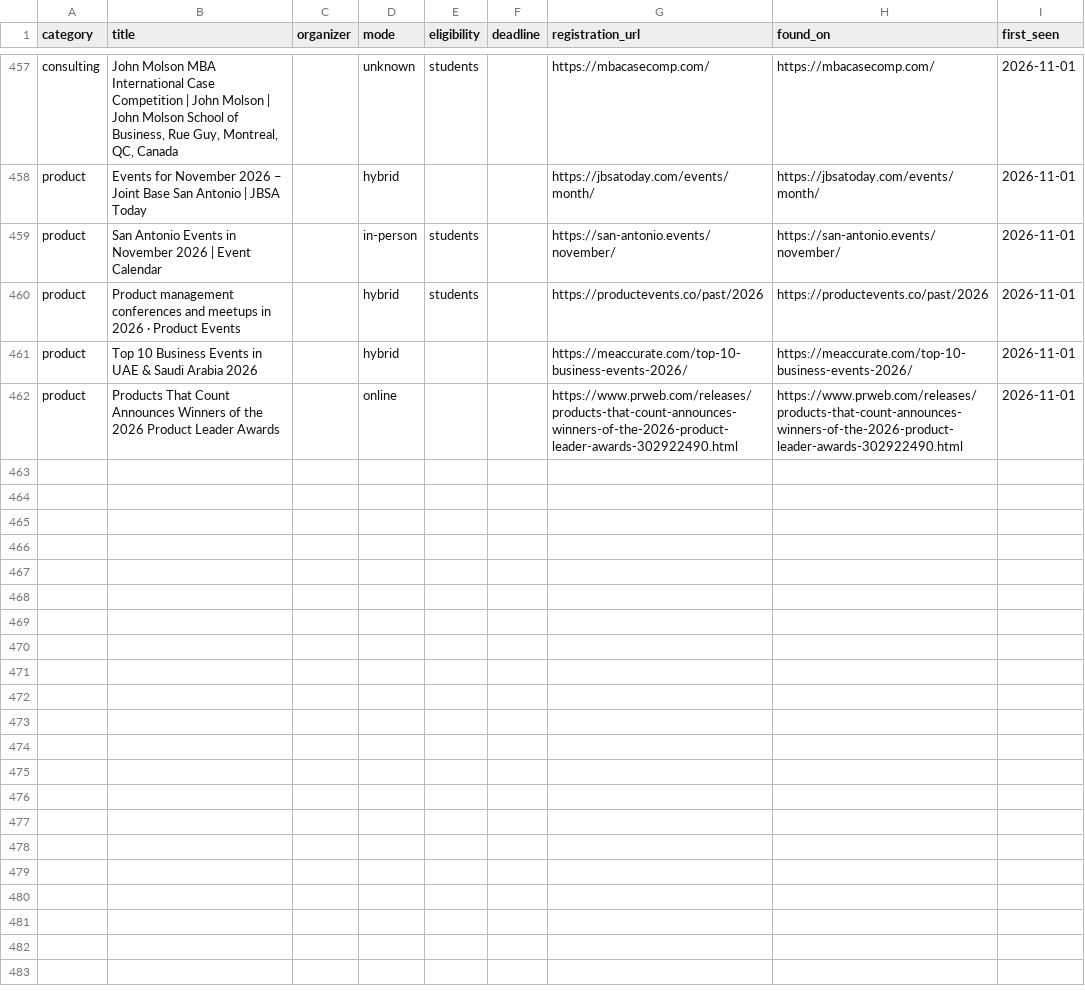
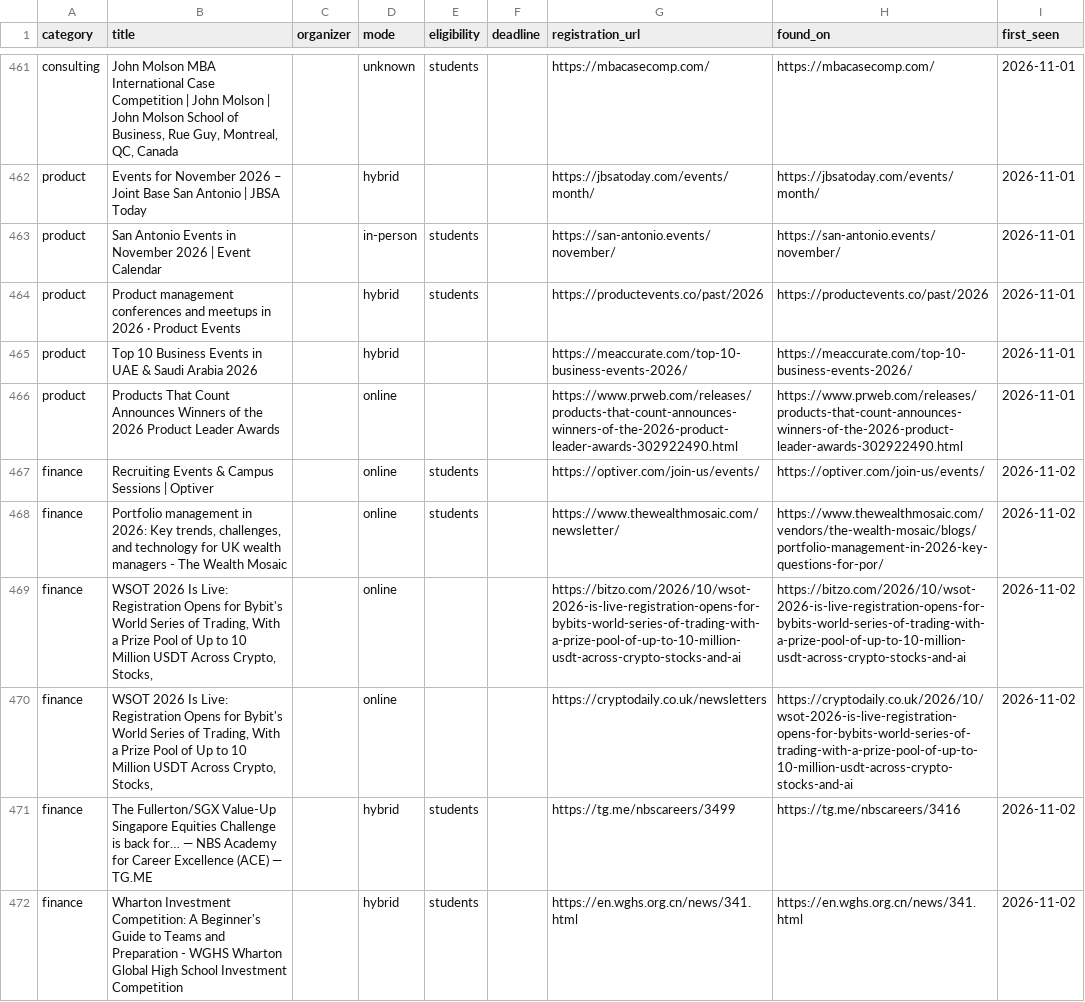
Before and after one commit to dipanshu200611-bit/comp-radar, a CSV file: data/competitions.csv, drawn as a sheet; only a part is shown, gaps mark what is left out; the diff covers the shown part only; the diff names each change by its address in the sheet, - before the commit and + after, or states it on an @@ line.

```diff
--- a/data/competitions.csv
+++ b/data/competitions.csv
+row 467: finance | Recruiting Events & Campus Sessions | Optiver |  | online | students |  | https://optiver.com/join-us/events/ | https://optiver.com/join-us/events/ | 2026-11-02
+row 468: finance | Portfolio management in 2026: Key trends, challenges, and technology for UK wealth managers - The Wealth Mosaic |  | online | students |  | https://www.thewealthmosaic.com/newsletter/ | https://www.thewealthmosaic.com/vendors/the-wealth-mosaic/blogs/portfolio-management-in-2026-key-questions-for-por/ | 2026-11-02
+row 469: finance | WSOT 2026 Is Live: Registration Opens for Bybit's World Series of Trading, With a Prize Pool of Up to 10 Million USDT Across Crypto, Stocks, |  | online |  |  | https://bitzo.com/2026/10/wsot-2026-is-live-registration-opens-for-bybits-world-series-of-trading-with-a-prize-pool-of-up-to-10-million-usdt-across-crypto-stocks-and-ai | https://bitzo.com/2026/10/wsot-2026-is-live-registration-opens-for-bybits-world-series-of-trading-with-a-prize-pool-of-up-to-10-million-usdt-across-crypto-stocks-and-ai | 2026-11-02
+row 470: finance | WSOT 2026 Is Live: Registration Opens for Bybit's World Series of Trading, With a Prize Pool of Up to 10 Million USDT Across Crypto, Stocks, |  | online |  |  | https://cryptodaily.co.uk/newsletters | https://cryptodaily.co.uk/2026/10/wsot-2026-is-live-registration-opens-for-bybits-world-series-of-trading-with-a-prize-pool-of-up-to-10-million-usdt-across-crypto-stocks-and-ai | 2026-11-02
+row 471: finance | The Fullerton/SGX Value-Up Singapore Equities Challenge is back for… — NBS Academy for Career Excellence (ACE) — TG.ME |  | hybrid | students |  | https://tg.me/nbscareers/3499 | https://tg.me/nbscareers/3416 | 2026-11-02
+row 472: finance | Wharton Investment Competition: A Beginner's Guide to Teams and Preparation - WGHS Wharton Global High School Investment Competition |  | hybrid | students |  | https://en.wghs.org.cn/news/341.html | https://en.wghs.org.cn/news/341.html | 2026-11-02
```
Also changed, not shown: 11 added rows, 1 removed row and 9 edited cells elsewhere in this file, 3 other files.
